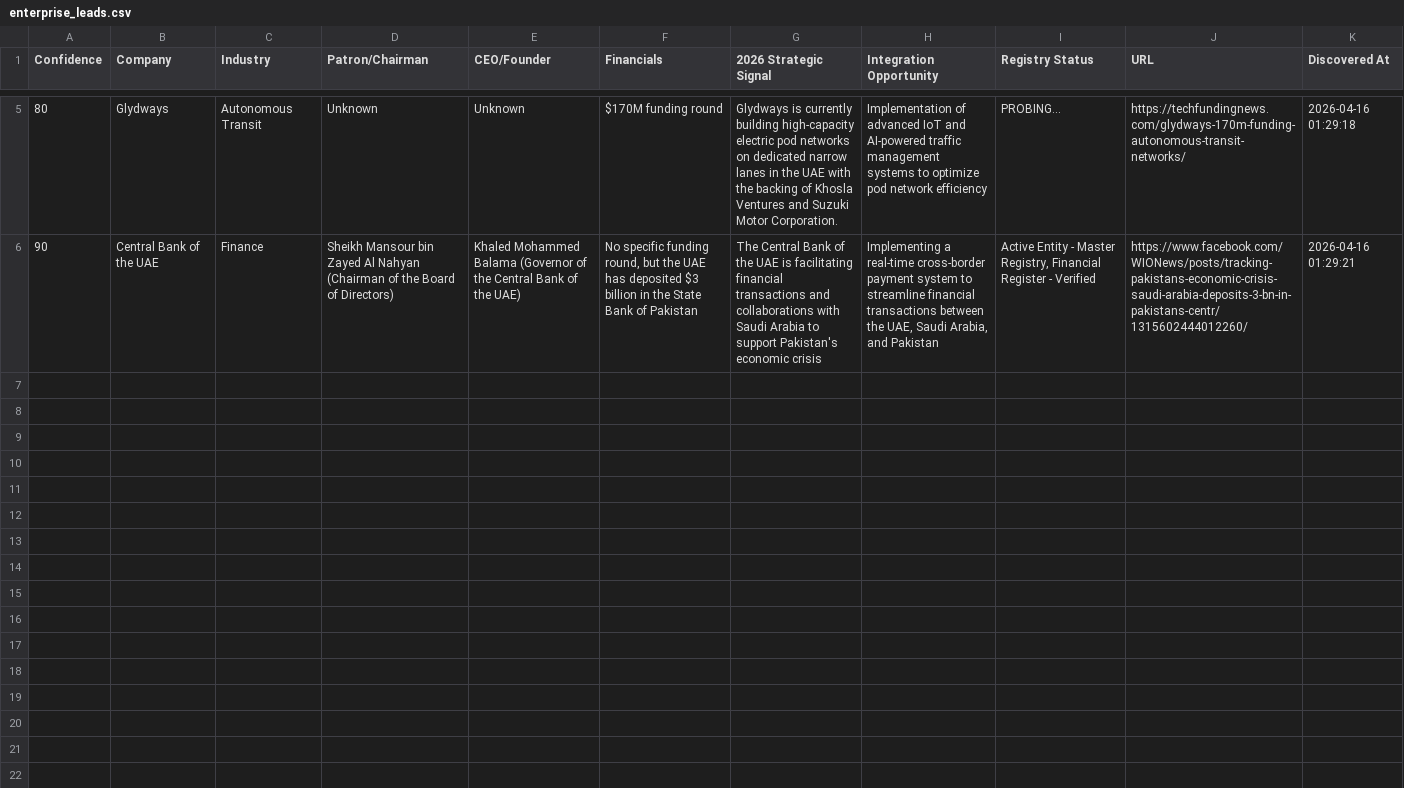
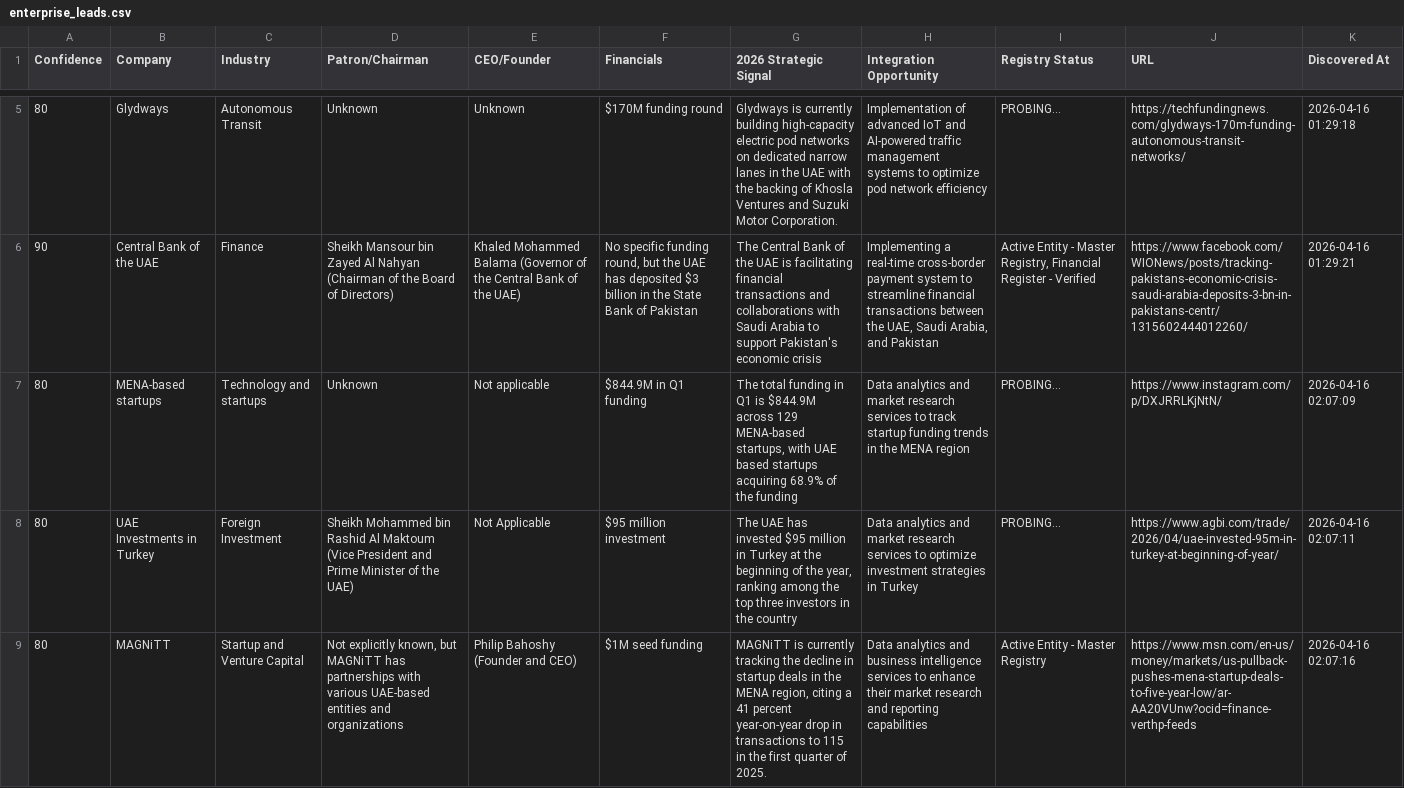
Before and after one commit to anuradhabudhar214-tech/lead_agent, a CSV file: enterprise_leads.csv, drawn as a sheet; only a part is shown, gaps mark what is left out; the diff names each change by its address in the sheet, - before the commit and + after, or states it on an @@ line.

Commit message:
📊 Intelligence Sync: Updated lead harvest backup

```diff
--- a/enterprise_leads.csv
+++ b/enterprise_leads.csv
+row 7: 80 | MENA-based startups | Technology and startups | Unknown | Not applicable | $844.9M in Q1 funding | The total funding in Q1 is $844.9M across 129 MENA-based startups, with UAE based startups acquiring 68.9% of the funding | Data analytics and market research services to track startup funding trends in the MENA region | PROBING... | https://www.instagram.com/p/DXJRRLKjNtN/ | 2026-04-16 02:07:09
+row 8: 80 | UAE Investments in Turkey | Foreign Investment | Sheikh Mohammed bin Rashid Al Maktoum (Vice President and Prime Minister of the UAE) | Not Applicable | $95 million investment | The UAE has invested $95 million in Turkey at the beginning of the year, ranking among the top three investors in the country | Data analytics and market research services to optimize investment strategies in Turkey | PROBING... | https://www.agbi.com/trade/2026/04/uae-invested-95m-in-turkey-at-beginning-of-year/ | 2026-04-16 02:07:11
+row 9: 80 | MAGNiTT | Startup and Venture Capital | Not explicitly known, but MAGNiTT has partnerships with various UAE-based entities and organizations | Philip Bahoshy (Founder and CEO) | $1M seed funding | MAGNiTT is currently tracking the decline in startup deals in the MENA region, citing a 41 percent year-on-year drop in transactions to 115 in the first quarter of 2025. | Data analytics and business intelligence services to enhance their market research and reporting capabilities | Active Entity - Master Registry | https://www.msn.com/en-us/money/markets/us-pullback-pushes-mena-startup-deals-to-five-year-low/ar-AA20VUnw?ocid=finance-verthp-feeds | 2026-04-16 02:07:16
```
